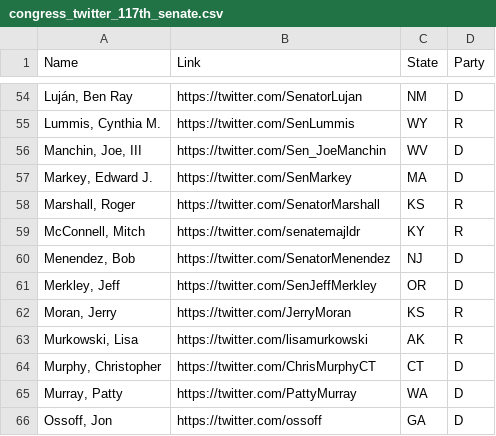
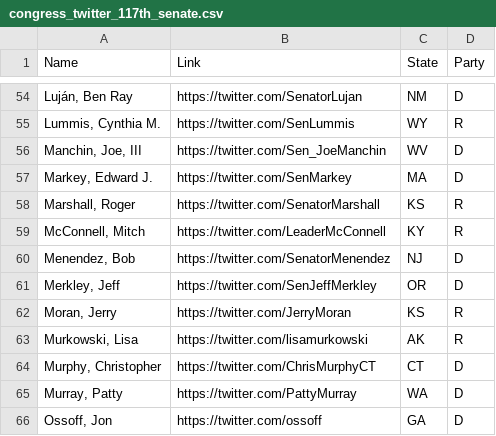
Before and after one commit to e8yes/spectrum-generator, a CSV file: data/congress_twitter_117th_senate.csv, drawn as a sheet; only a part is shown, gaps mark what is left out.

Commit message:
Updates Mitch McConnell's Twitter account.

```diff
--- a/data/congress_twitter_117th_senate.csv
+++ b/data/congress_twitter_117th_senate.csv
@@ -58,3 +58,3 @@ Name,Link,State,Party
 "Marshall, Roger",https://twitter.com/SenatorMarshall,KS,R
-"McConnell, Mitch",https://twitter.com/senatemajldr,KY,R
+"McConnell, Mitch",https://twitter.com/LeaderMcConnell,KY,R
 "Menendez, Bob",https://twitter.com/SenatorMenendez,NJ,D
```
